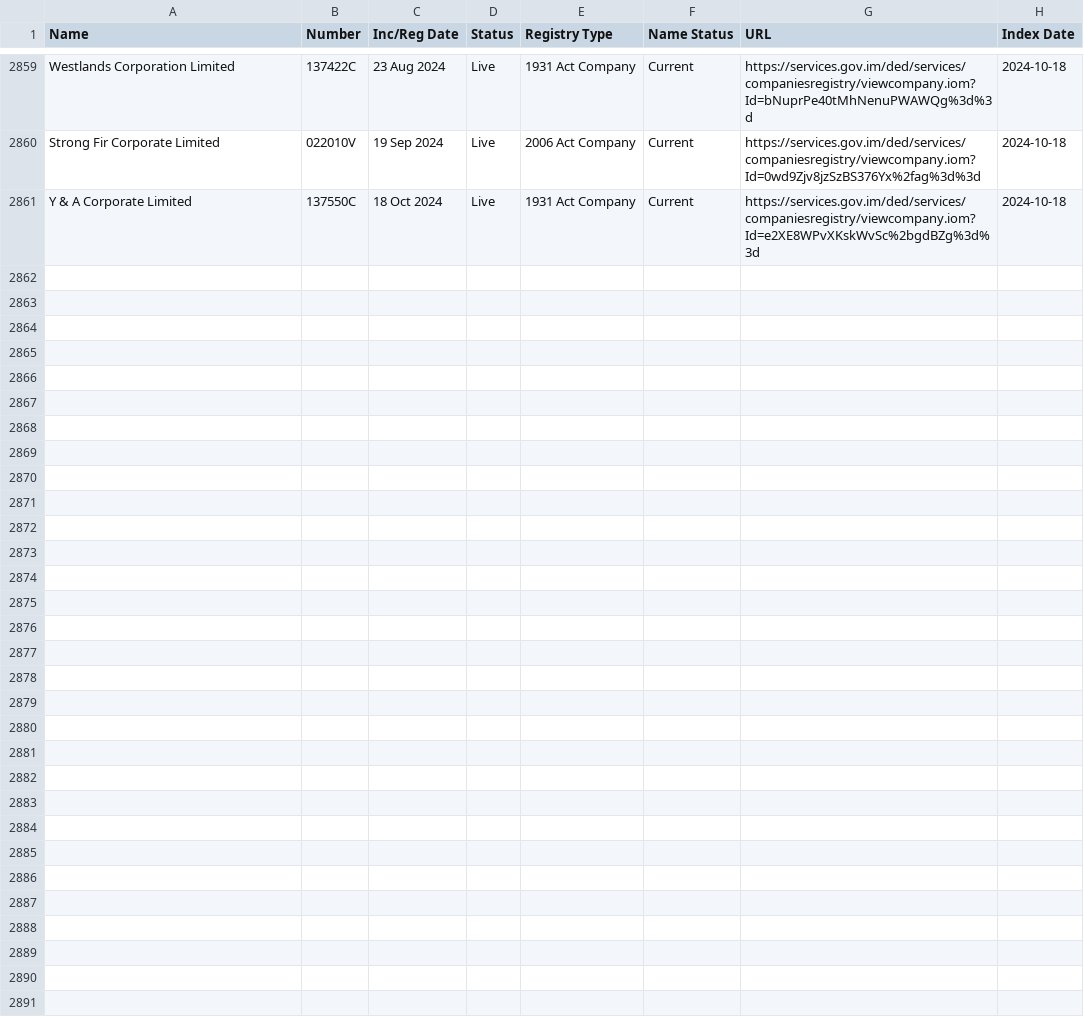
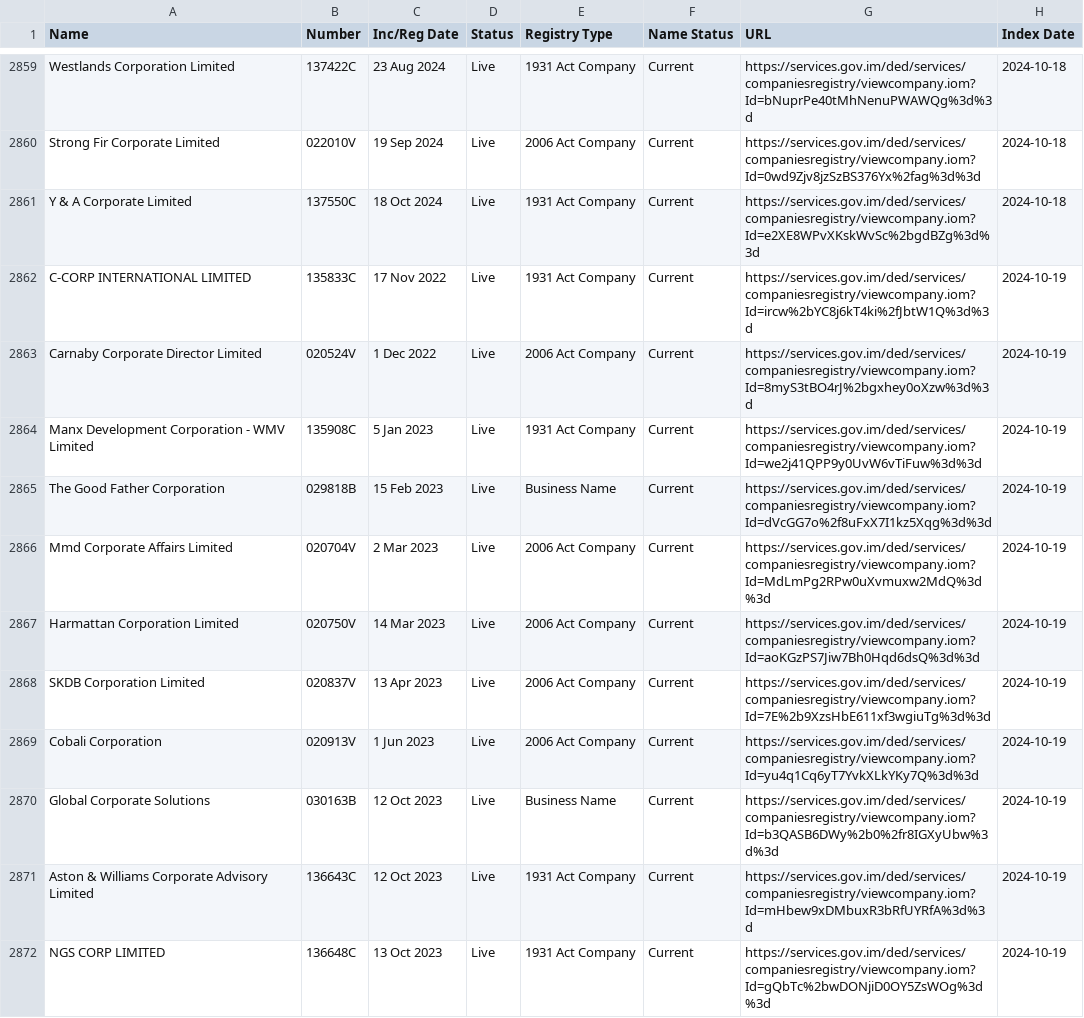
Before and after one commit to dankarran/isleofman-opendata, a CSV file: data/gov.im/companies/sources/search/names/CORP.csv, drawn as a sheet; only a part is shown, gaps mark what is left out; the diff covers the shown part only; the diff names each change by its address in the sheet, - before the commit and + after, or states it on an @@ line.

```diff
--- a/data/gov.im/companies/sources/search/names/CORP.csv
+++ b/data/gov.im/companies/sources/search/names/CORP.csv
+row 2862: C-CORP INTERNATIONAL LIMITED | 135833C | 17 Nov 2022 | Live | 1931 Act Company | Current | https://services.gov.im/ded/services/companiesregistry/viewcompany.iom?Id=ircw%2bYC8j6kT4ki%2fJbtW1Q%3d%3d | 2024-10-19
+row 2863: Carnaby Corporate Director Limited | 020524V | 1 Dec 2022 | Live | 2006 Act Company | Current | https://services.gov.im/ded/services/companiesregistry/viewcompany.iom?Id=8myS3tBO4rJ%2bgxhey0oXzw%3d%3d | 2024-10-19
+row 2864: Manx Development Corporation - WMV Limited | 135908C | 5 Jan 2023 | Live | 1931 Act Company | Current | https://services.gov.im/ded/services/companiesregistry/viewcompany.iom?Id=we2j41QPP9y0UvW6vTiFuw%3d%3d | 2024-10-19
+row 2865: The Good Father Corporation | 029818B | 15 Feb 2023 | Live | Business Name | Current | https://services.gov.im/ded/services/companiesregistry/viewcompany.iom?Id=dVcGG7o%2f8uFxX7I1kz5Xqg%3d%3d | 2024-10-19
+row 2866: Mmd Corporate Affairs Limited | 020704V | 2 Mar 2023 | Live | 2006 Act Company | Current | https://services.gov.im/ded/services/companiesregistry/viewcompany.iom?Id=MdLmPg2RPw0uXvmuxw2MdQ%3d%3d | 2024-10-19
+row 2867: Harmattan Corporation Limited | 020750V | 14 Mar 2023 | Live | 2006 Act Company | Current | https://services.gov.im/ded/services/companiesregistry/viewcompany.iom?Id=aoKGzPS7Jiw7Bh0Hqd6dsQ%3d%3d | 2024-10-19
+row 2868: SKDB Corporation Limited | 020837V | 13 Apr 2023 | Live | 2006 Act Company | Current | https://services.gov.im/ded/services/companiesregistry/viewcompany.iom?Id=7E%2b9XzsHbE611xf3wgiuTg%3d%3d | 2024-10-19
+row 2869: Cobali Corporation | 020913V | 1 Jun 2023 | Live | 2006 Act Company | Current | https://services.gov.im/ded/services/companiesregistry/viewcompany.iom?Id=yu4q1Cq6yT7YvkXLkYKy7Q%3d%3d | 2024-10-19
+row 2870: Global Corporate Solutions | 030163B | 12 Oct 2023 | Live | Business Name | Current | https://services.gov.im/ded/services/companiesregistry/viewcompany.iom?Id=b3QASB6DWy%2b0%2fr8IGXyUbw%3d%3d | 2024-10-19
+row 2871: Aston & Williams Corporate Advisory Limited | 136643C | 12 Oct 2023 | Live | 1931 Act Company | Current | https://services.gov.im/ded/services/companiesregistry/viewcompany.iom?Id=mHbew9xDMbuxR3bRfUYRfA%3d%3d | 2024-10-19
+row 2872: NGS CORP LIMITED | 136648C | 13 Oct 2023 | Live | 1931 Act Company | Current | https://services.gov.im/ded/services/companiesregistry/viewcompany.iom?Id=gQbTc%2bwDONjiD0OY5ZsWOg%3d%3d | 2024-10-19
```
Also changed, not shown: 11 added rows elsewhere in this file, data/gov.im/companies/sources/search/names/FOUNDATION.csv, data/gov.im/companies/sources/search/names/INC.csv, 5 other files.
